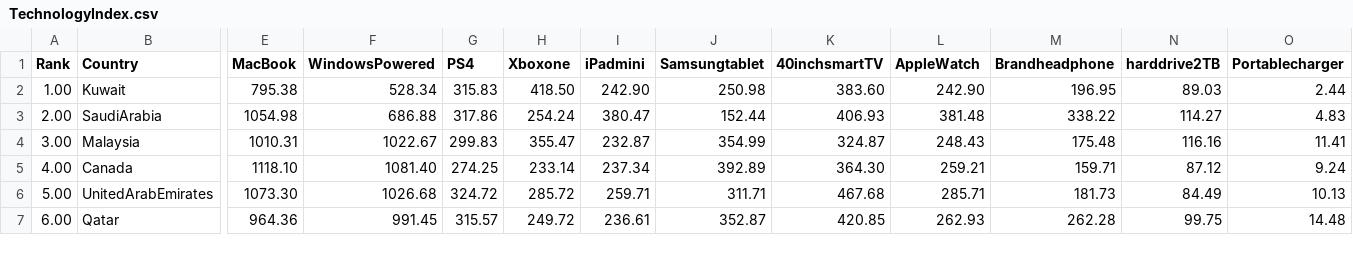
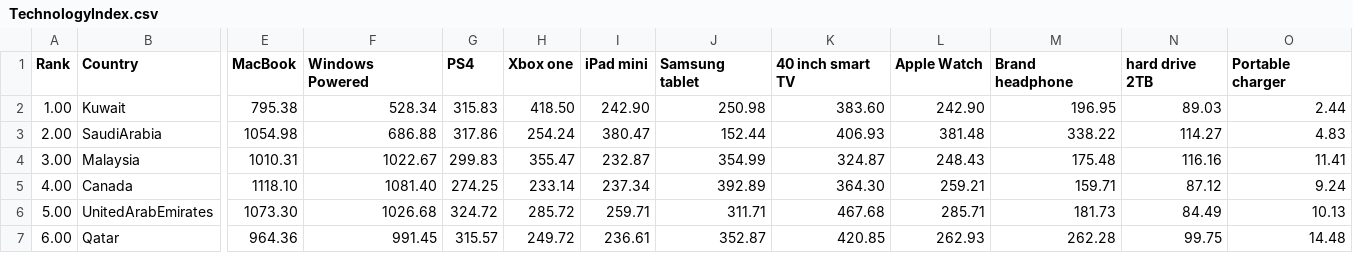
Before and after one commit to chaneeyao62/INFO5100Project1, a CSV file: map/TechnologyIndex.csv, drawn as a sheet; only a part is shown, gaps mark what is left out; the diff names each change by its address in the sheet, - before the commit and + after, or states it on an @@ line.

Commit message:
modified TechnologyIndex.csv

```diff
--- a/map/TechnologyIndex.csv
+++ b/map/TechnologyIndex.csv
-F1: WindowsPowered
+F1: Windows Powered
-H1: Xboxone
+H1: Xbox one
-I1: iPadmini
+I1: iPad mini
-J1: Samsungtablet
+J1: Samsung tablet
-K1: 40inchsmartTV
+K1: 40 inch smart TV
-L1: AppleWatch
+L1: Apple Watch
-M1: Brandheadphone
+M1: Brand headphone
-N1: harddrive2TB
+N1: hard drive 2TB
-O1: Portablecharger
+O1: Portable charger
```
Also changed, not shown: TechnologyIndex.csv, 1 other file.
